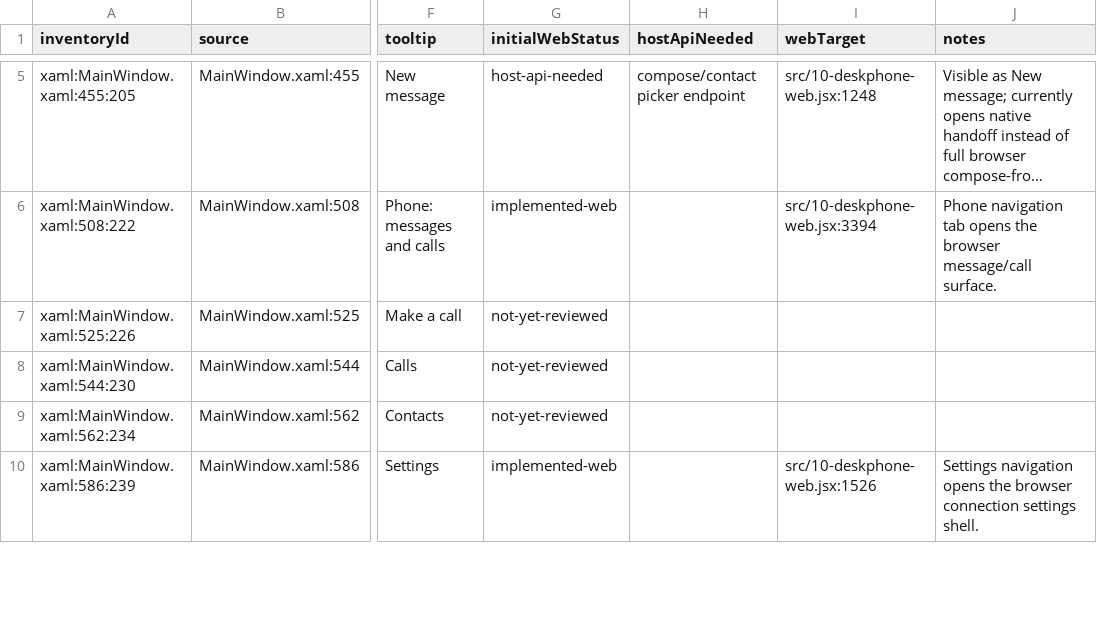
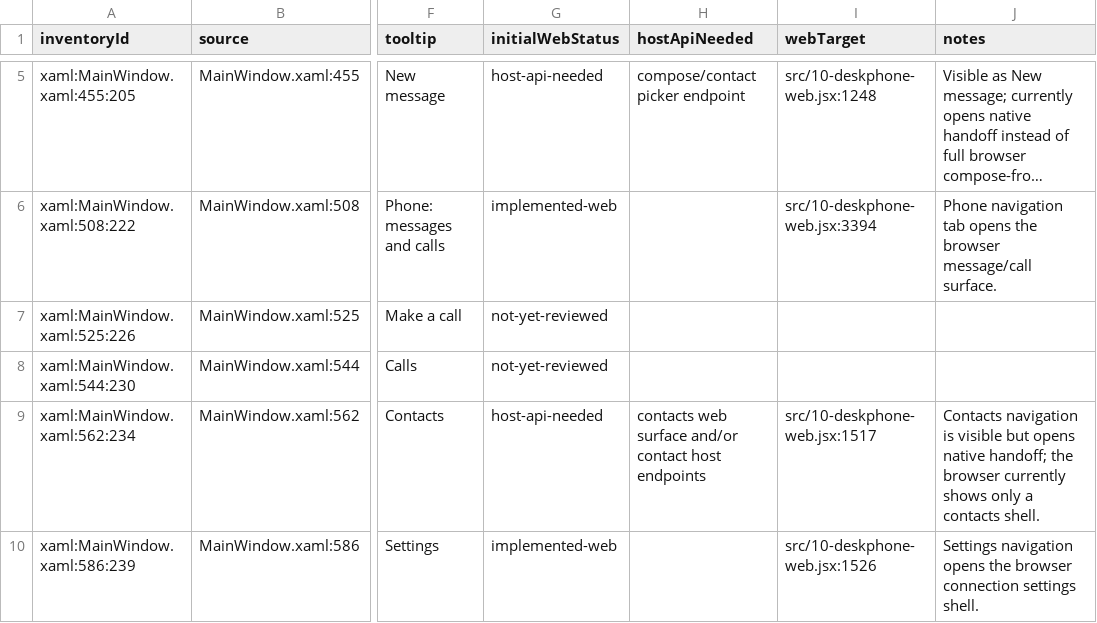
Before and after one commit to addedlife/onetaskfocuser, a CSV file: docs/deskphone-parity/deskphone-web-parity-map.csv, drawn as a sheet; only a part is shown, gaps mark what is left out; long unchanged cells end in …; the diff covers the shown part only; the diff names each change by its address in the sheet, - before the commit and + after, or states it on an @@ line.

Commit message:
docs: map DeskPhone web shell destination parity

```diff
--- a/docs/deskphone-parity/deskphone-web-parity-map.csv
+++ b/docs/deskphone-parity/deskphone-web-parity-map.csv
-G9 (initialWebStatus): not-yet-reviewed
+G9 (initialWebStatus): host-api-needed
-H9 (hostApiNeeded): (empty)
+H9 (hostApiNeeded): contacts web surface and/or contact host endpoints
-I9 (webTarget): (empty)
+I9 (webTarget): src/10-deskphone-web.jsx:1517
-J9 (notes): (empty)
+J9 (notes): Contacts navigation is visible but opens native handoff; the browser currently shows only a contacts shell.
```
Also changed, not shown: 14 edited cells elsewhere in this file, 4 other files.
